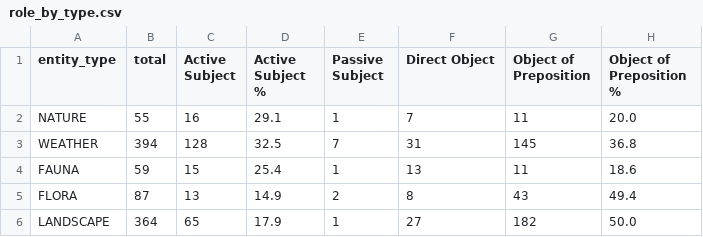
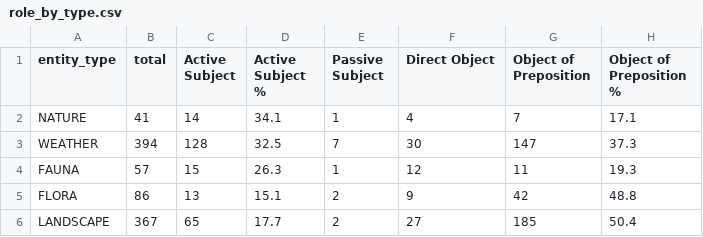
Before and after one commit to sararoggi/understory, a CSV file: data/dependency_analysis/role_by_type.csv, drawn as a sheet.

```diff
--- a/data/dependency_analysis/role_by_type.csv
+++ b/data/dependency_analysis/role_by_type.csv
@@ -1,6 +1,6 @@
 entity_type,total,Active Subject,Active Subject %,Passive Subject,Direct Object,Object of Preposition,Object of Preposition %
-NATURE,55,16,29.1,1,7,11,20.0
-WEATHER,394,128,32.5,7,31,145,36.8
-FAUNA,59,15,25.4,1,13,11,18.6
-FLORA,87,13,14.9,2,8,43,49.4
-LANDSCAPE,364,65,17.9,1,27,182,50.0
+NATURE,41,14,34.1,1,4,7,17.1
+WEATHER,394,128,32.5,7,30,147,37.3
+FAUNA,57,15,26.3,1,12,11,19.3
+FLORA,86,13,15.1,2,9,42,48.8
+LANDSCAPE,367,65,17.7,2,27,185,50.4
```
Also changed, not shown: data/dependency_analysis/entity_roles.csv, data/model_evaluation/threshold_sweep.csv, 20 other files.
